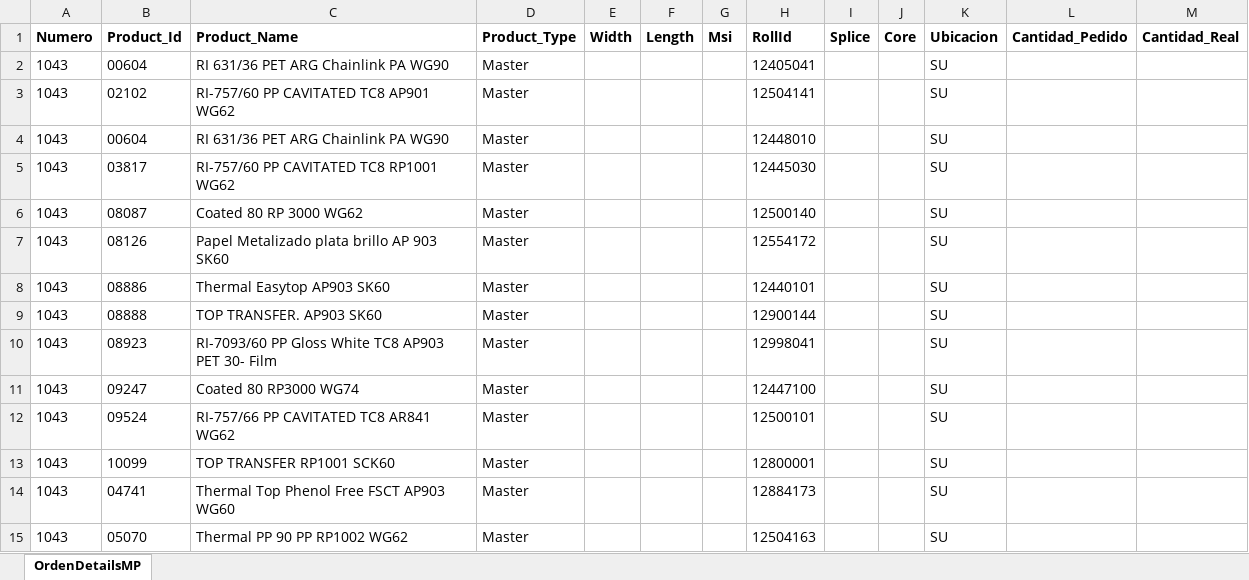
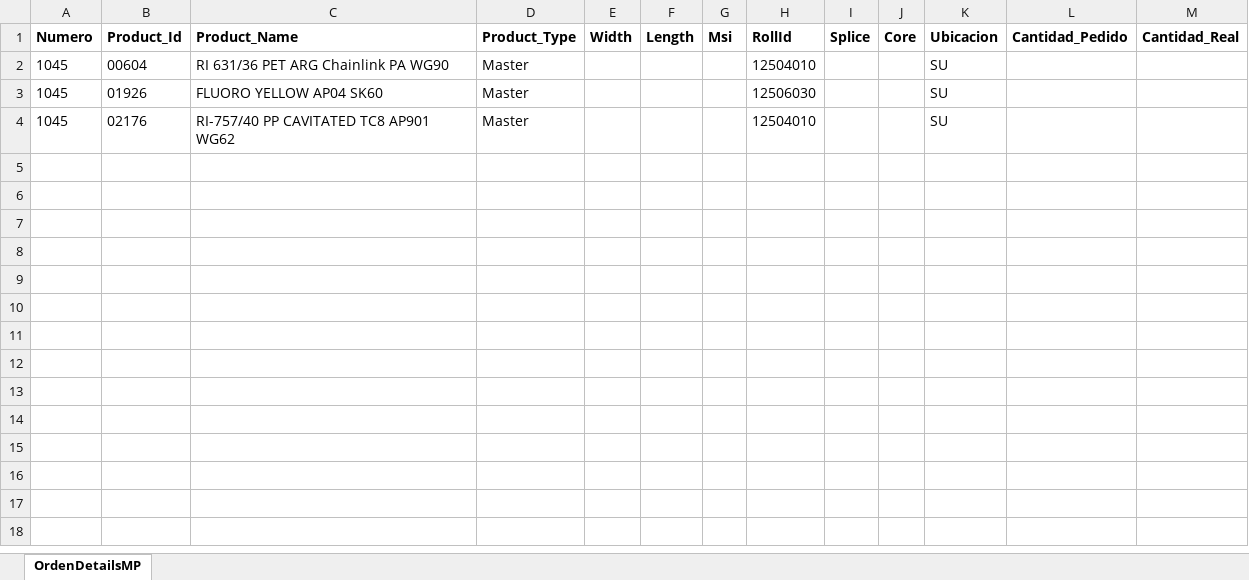
Before and after one commit to nelson-etiquetas2023/ritrama2025, an Excel workbook: bin/Debug/net8.0-windows10.0.19041/ordenes_mp.xlsx, sheet OrdenDetailsMP, drawn as a sheet; values as stored, in another font and other column widths than the file's, no borders; removed rows and columns are numbered as before the commit, all else as after; the diff names each change by its address in the sheet, - before the commit and + after, or states it on an @@ line.

```diff
--- a/bin/Debug/net8.0-windows10.0.19041/ordenes_mp.xlsx (sheet OrdenDetailsMP)
+++ b/bin/Debug/net8.0-windows10.0.19041/ordenes_mp.xlsx (sheet OrdenDetailsMP)
-A2 (Numero): 1043
+A2 (Numero): 1045
-H2 (RollId): 12405041
+H2 (RollId): 12504010
-row 3: 1043 | 02102 | RI-757/60 PP CAVITATED TC8 AP901 WG62 | Master |  |  |  | 12504141 |  |  | SU
-row 4: 1043 | 00604 | RI 631/36 PET ARG Chainlink PA WG90 | Master |  |  |  | 12448010 |  |  | SU
-row 5: 1043 | 03817 | RI-757/60 PP CAVITATED TC8 RP1001 WG62 | Master |  |  |  | 12445030 |  |  | SU
-row 6: 1043 | 08087 | Coated 80 RP 3000 WG62 | Master |  |  |  | 12500140 |  |  | SU
-row 7: 1043 | 08126 | Papel Metalizado plata brillo AP 903 SK60 | Master |  |  |  | 12554172 |  |  | SU
-row 8: 1043 | 08886 | Thermal Easytop AP903 SK60 | Master |  |  |  | 12440101 |  |  | SU
-row 9: 1043 | 08888 | TOP TRANSFER. AP903 SK60 | Master |  |  |  | 12900144 |  |  | SU
-row 10: 1043 | 08923 | RI-7093/60 PP Gloss White TC8 AP903 PET 30- Film | Master |  |  |  | 12998041 |  |  | SU
-row 11: 1043 | 09247 | Coated 80 RP3000 WG74 | Master |  |  |  | 12447100 |  |  | SU
-row 12: 1043 | 09524 | RI-757/66 PP CAVITATED TC8 AR841 WG62 | Master |  |  |  | 12500101 |  |  | SU
-row 13: 1043 | 10099 | TOP TRANSFER RP1001 SCK60 | Master |  |  |  | 12800001 |  |  | SU
-row 14: 1043 | 04741 | Thermal Top Phenol Free FSCT AP903 WG60 | Master |  |  |  | 12884173 |  |  | SU
-row 15: 1043 | 05070 | Thermal PP 90 PP RP1002 WG62 | Master |  |  |  | 12504163 |  |  | SU
+row 3: 1045 | 01926 | FLUORO YELLOW AP04 SK60 | Master |  |  |  | 12506030 |  |  | SU
+row 4: 1045 | 02176 | RI-757/40 PP CAVITATED TC8 AP901 WG62 | Master |  |  |  | 12504010 |  |  | SU
```
Also changed, not shown: bin/Debug/net8.0-windows10.0.19041/RollosCortados.xlsx, 35 other files.
